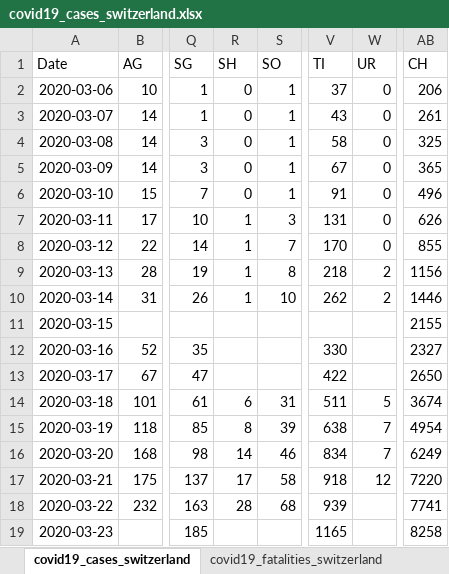
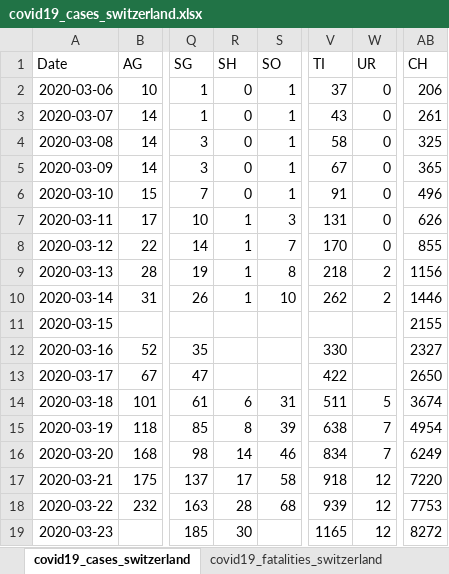
Before and after one commit to stat1x/covid19-cases-switzerland, an Excel workbook: covid19_cases_switzerland.xlsx, sheet covid19_cases_switzerland, drawn as a sheet; only a part is shown, gaps mark what is left out; values as stored, in another font and other column widths than the file's, no borders; the diff names each change by its address in the sheet, - before the commit and + after, or states it on an @@ line.

```diff
--- a/covid19_cases_switzerland.xlsx (sheet covid19_cases_switzerland)
+++ b/covid19_cases_switzerland.xlsx (sheet covid19_cases_switzerland)
-W18:W19 (UR): (empty)
+W18:W19 (UR): 12
-AB18 (CH): 7741
+AB18 (CH): 7753
-R19 (SH): (empty)
+R19 (SH): 30
-AB19 (CH): 8258
+AB19 (CH): 8272
```
Also changed, not shown: sheet Quellen, 2 other files.
